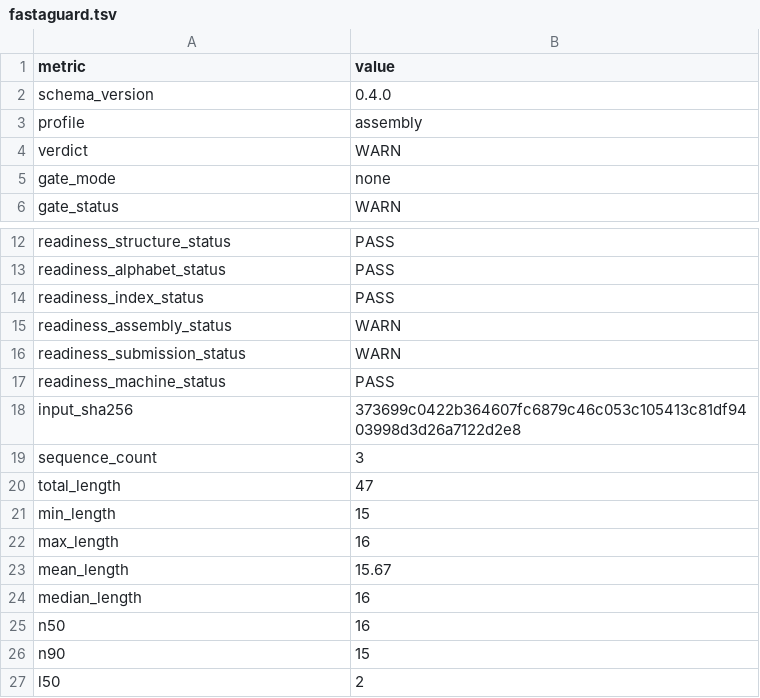
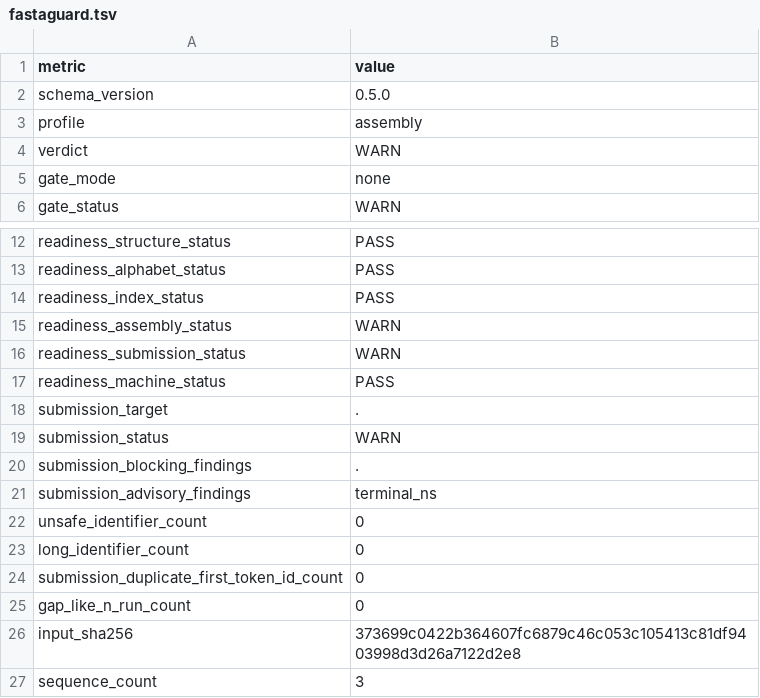
Before and after one commit to ehsanestaji/FastaGuard, a TSV file: examples/reports/assembly_pass/fastaguard.tsv, drawn as a sheet; only a part is shown, gaps mark what is left out; the shorter side is filled out with more unchanged rows.

```diff
--- a/examples/reports/assembly_pass/fastaguard.tsv
+++ b/examples/reports/assembly_pass/fastaguard.tsv
@@ -1,3 +1,3 @@
 metric	value
-schema_version	0.4.0
+schema_version	0.5.0
 profile	assembly
@@ -17,2 +17,10 @@ readiness_submission_status	WARN
 readiness_machine_status	PASS
+submission_target	.
+submission_status	WARN
+submission_blocking_findings	.
+submission_advisory_findings	terminal_ns
+unsafe_identifier_count	0
+long_identifier_count	0
+submission_duplicate_first_token_id_count	0
+gap_like_n_run_count	0
 input_sha256	373699c0422b364607fc6879c46c053c105413c81df9403998d3d26a7122d2e8
```
Also changed, not shown: examples/reports/assembly_fail/fastaguard.tsv, 50 other files.
